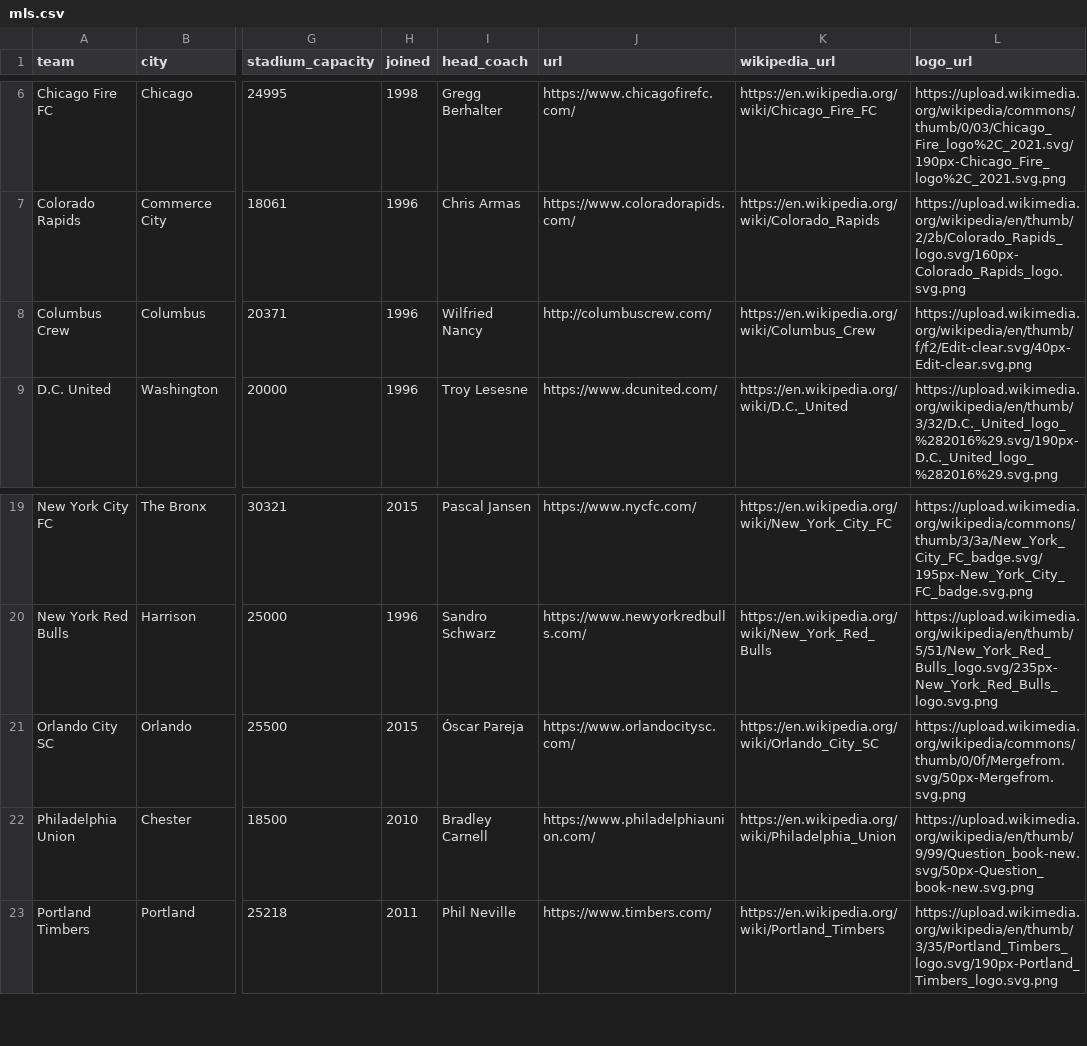
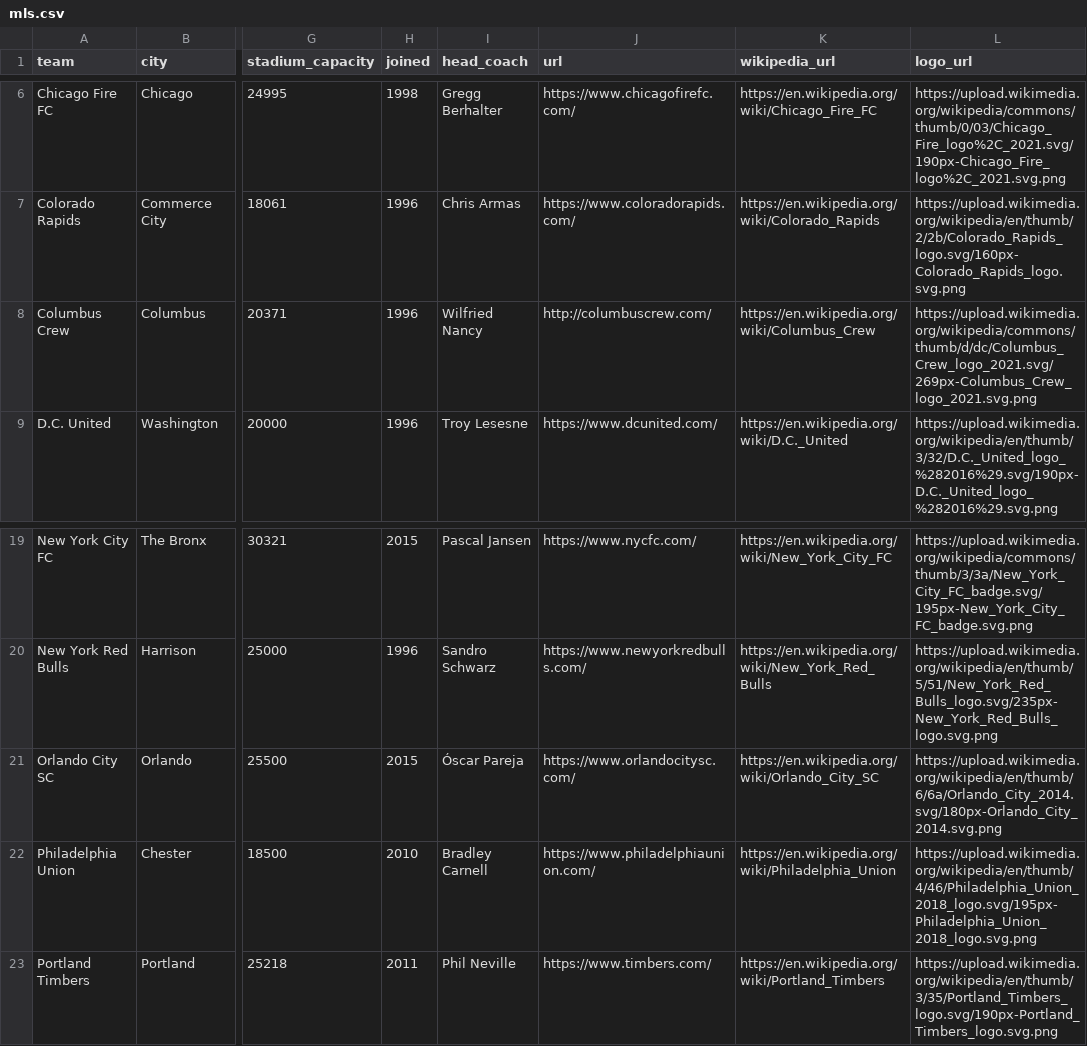
Before and after one commit to gavinr/usa-soccer, a CSV file: mls.csv, drawn as a sheet; only a part is shown, gaps mark what is left out; the diff names each change by its address in the sheet, - before the commit and + after, or states it on an @@ line.

```diff
--- a/mls.csv
+++ b/mls.csv
-L8 (logo_url): https://upload.wikimedia.org/wikipedia/en/thumb/f/f2/Edit-clear.svg/40px-Edit-clear.svg.png
+L8 (logo_url): https://upload.wikimedia.org/wikipedia/commons/thumb/d/dc/Columbus_Crew_logo_2021.svg/269px-Columbus_Crew_logo_2021.svg.png
-L21 (logo_url): https://upload.wikimedia.org/wikipedia/commons/thumb/0/0f/Mergefrom.svg/50px-Mergefrom.svg.png
+L21 (logo_url): https://upload.wikimedia.org/wikipedia/en/thumb/6/6a/Orlando_City_2014.svg/180px-Orlando_City_2014.svg.png
-L22 (logo_url): https://upload.wikimedia.org/wikipedia/en/thumb/9/99/Question_book-new.svg/50px-Question_book-new.svg.png
+L22 (logo_url): https://upload.wikimedia.org/wikipedia/en/thumb/4/46/Philadelphia_Union_2018_logo.svg/195px-Philadelphia_Union_2018_logo.svg.png
```
Also changed, not shown: 1 other file.
